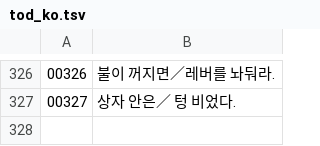
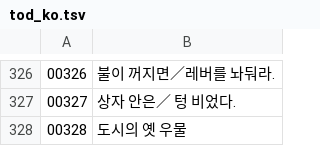
Before and after one commit to hospi0/mystara-kr-patch, a TSV file: work/text/ko/tod_ko.tsv, drawn as a sheet; only a part is shown, gaps mark what is left out.

```diff
--- a/work/text/ko/tod_ko.tsv
+++ b/work/text/ko/tod_ko.tsv
@@ -327 +327,2 @@
 00327	상자 안은／　텅 비었다.
+00328	도시의 옛 우물
```
Also changed, not shown: work/text/ko/mys_ko.tsv, work/text/tsv/tod_002.tsv, 12 other files.
